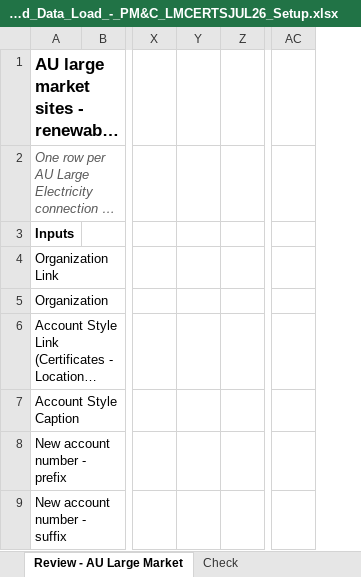
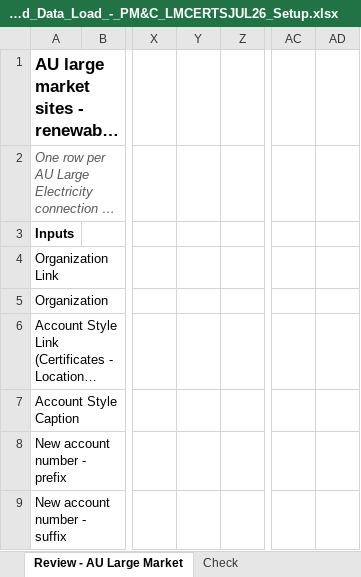
Before and after one commit to itschriswang/Monthly-Revenue-Uploads, an Excel workbook: Large Market Certificates/Account_Setup_and_Data_Load_-_PM&C_LMCERTSJUL26_Setup.xlsx, sheet Review - AU Large Market, drawn as a sheet; only a part is shown, gaps mark what is left out; long unchanged cells end in …; values as stored, in another font and other column widths than the file's, no borders; charts and pictures and conditional formats not drawn; removed rows and columns are numbered as before the commit, all else as after; the diff covers the shown part only; the diff names each change by its address in the sheet, - before the commit and + after, or states it on an @@ line.

```diff
--- a/Large Market Certificates/Account_Setup_and_Data_Load_-_PM&C_LMCERTSJUL26_Setup.xlsx (sheet Review - AU Large Market)
+++ b/Large Market Certificates/Account_Setup_and_Data_Load_-_PM&C_LMCERTSJUL26_Setup.xlsx (sheet Review - AU Large Market)
-column Y, empty
+column Y, empty
+column AD, empty
```
Also changed, not shown: 1 added row and 238 edited cells elsewhere in this sheet, sheet Prep - with formulas, sheet Account_Setup_and_Data_Load, sheet Manual Setup Checklist, sheet LGCS Accounts to Check, sheet Check, sheet Extract for Accounts 03 Sep 26, 1 more sheet, formulas that keep their value, 3 other files.
